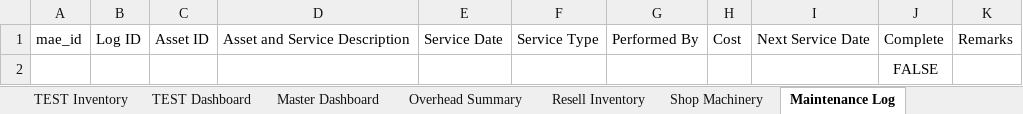
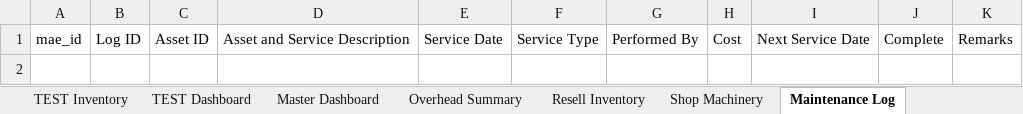
Before and after one commit to NemoArtifex/MAE-Custom-Workshop-Inventory-System, an Excel workbook: MAE_Workshop_Inventory_MASTER_TEMPLATE.xlsx, sheet Maintenance Log, drawn as a sheet; values as stored, in another font and other column widths than the file's, no borders; table styles not drawn; the diff names each change by its address in the sheet, - before the commit and + after, or states it on an @@ line.

```diff
--- a/MAE_Workshop_Inventory_MASTER_TEMPLATE.xlsx (sheet Maintenance Log)
+++ b/MAE_Workshop_Inventory_MASTER_TEMPLATE.xlsx (sheet Maintenance Log)
-row 2:  |  |  |  |  |  |  |  |  | FALSE
```
Also changed, not shown: sheet Location, sheet Master Dashboard, sheet Shop Machinery, sheet Shop Consumables, sheet Shop Hand Tools, sheet Resell Inventory, 1 more sheet, 2 other files.
